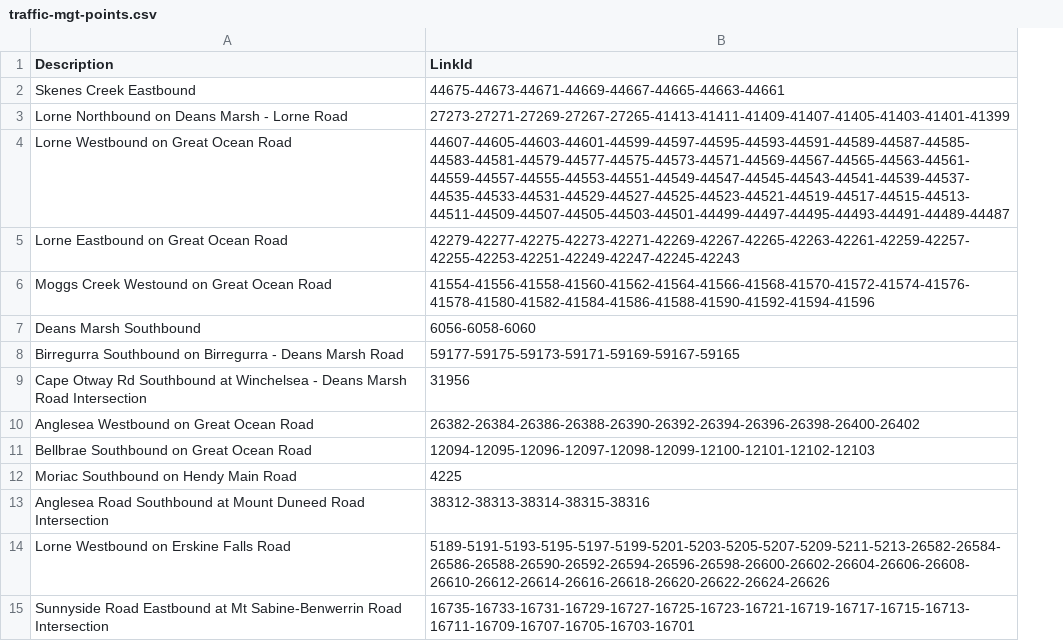
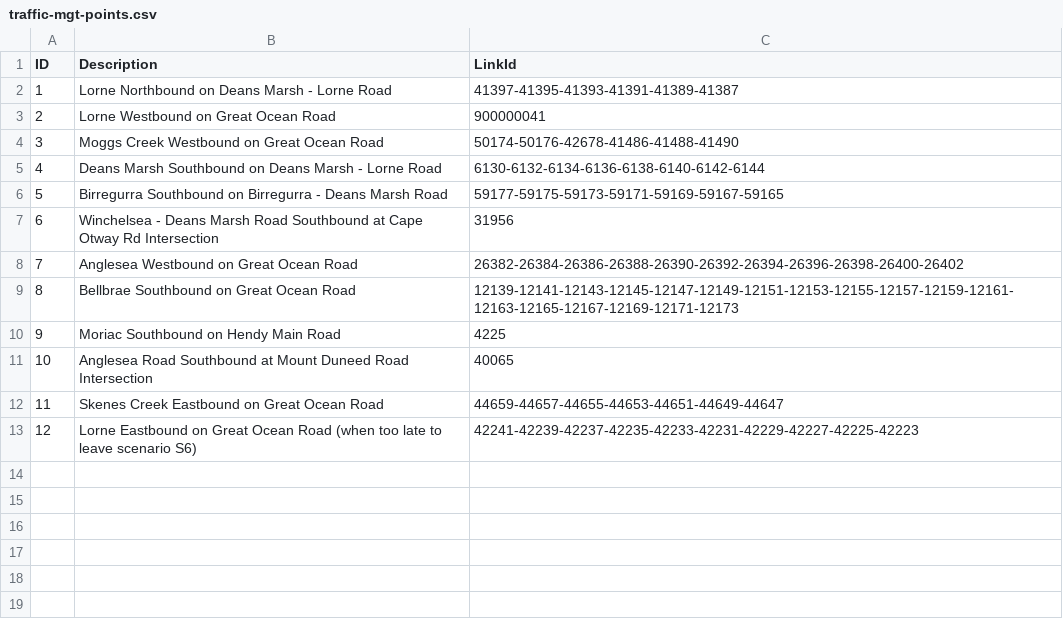
Before and after one commit to agentsoz/ees, a CSV file: ees/scenarios/surf-coast-shire/midweek-in-jan/traffic-mgt-points.csv, drawn as a sheet; removed rows and columns are numbered as before the commit, all else as after; the diff names each change by its address in the sheet, - before the commit and + after, or states it on an @@ line.

Commit message:
SCS scenario3

```diff
--- a/ees/scenarios/surf-coast-shire/midweek-in-jan/traffic-mgt-points.csv
+++ b/ees/scenarios/surf-coast-shire/midweek-in-jan/traffic-mgt-points.csv
+column A (ID), rows 2-3: 1 | 2; rows 6-11: 5 | 6 | 7 | 8 | 9 | 10
-row 2: Skenes Creek Eastbound | 44675-44673-44671-44669-44667-44665-44663-44661
-C2 (LinkId): 27273-27271-27269-27267-27265-41413-41411-41409-41407-41405-41403-41401-41399
+C2 (LinkId): 41397-41395-41393-41391-41389-41387
-C3 (LinkId): 44607-44605-44603-44601-44599-44597-44595-44593-44591-44589-44587-44585-44583-44581-44579-44577-44575-44573-44571-44569-44567-44565-44563-44561-44559-44557-44555-44553-44551-44549-44547-44545-44543-44541-44539-44537-44535-44533-44531-44529-44527-44525-44523-44521-44519-44517-44515-44513-44511-44509-44507-44505-44503-44501-44499-44497-44495-44493-44491-44489-44487
+C3 (LinkId): 900000041
-row 5: Lorne Eastbound on Great Ocean Road | 42279-42277-42275-42273-42271-42269-42267-42265-42263-42261-42259-42257-42255-42253-42251-42249-42247-42245-42243
-row 6: Moggs Creek Westound on Great Ocean Road | 41554-41556-41558-41560-41562-41564-41566-41568-41570-41572-41574-41576-41578-41580-41582-41584-41586-41588-41590-41592-41594-41596
-row 7: Deans Marsh Southbound | 6056-6058-6060
+row 4: 3 | Moggs Creek Westbound on Great Ocean Road | 50174-50176-42678-41486-41488-41490
+row 5: 4 | Deans Marsh Southbound on Deans Marsh - Lorne Road | 6130-6132-6134-6136-6138-6140-6142-6144
-B7 (Description): Cape Otway Rd Southbound at Winchelsea - Deans Marsh Road Intersection
+B7 (Description): Winchelsea - Deans Marsh Road Southbound at Cape Otway Rd Intersection
-C9 (LinkId): 12094-12095-12096-12097-12098-12099-12100-12101-12102-12103
+C9 (LinkId): 12139-12141-12143-12145-12147-12149-12151-12153-12155-12157-12159-12161-12163-12165-12167-12169-12171-12173
-C11 (LinkId): 38312-38313-38314-38315-38316
+C11 (LinkId): 40065
-row 14: Lorne Westbound on Erskine Falls Road | 5189-5191-5193-5195-5197-5199-5201-5203-5205-5207-5209-5211-5213-26582-26584-26586-26588-26590-26592-26594-26596-26598-26600-26602-26604-26606-26608-26610-26612-26614-26616-26618-26620-26622-26624-26626
-row 15: Sunnyside Road Eastbound at Mt Sabine-Benwerrin Road Intersection | 16735-16733-16731-16729-16727-16725-16723-16721-16719-16717-16715-16713-16711-16709-16707-16705-16703-16701
+row 12: 11 | Skenes Creek Eastbound on Great Ocean Road | 44659-44657-44655-44653-44651-44649-44647
+row 13: 12 | Lorne Eastbound on Great Ocean Road (when too late to leave scenario S6) | 42241-42239-42237-42235-42233-42231-42229-42227-42225-42223
```
Also changed, not shown: 5 other files.
